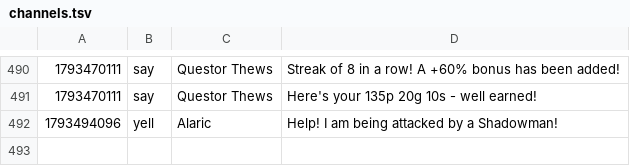
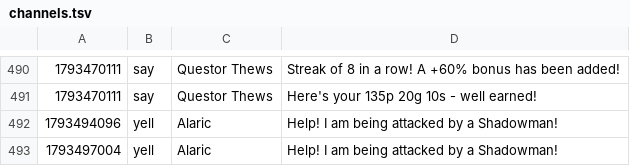
Before and after one commit to jeremydbean/toc2026, a TSV file: log/channels.tsv, drawn as a sheet; only a part is shown, gaps mark what is left out; the diff names each change by its address in the sheet, - before the commit and + after, or states it on an @@ line.

```diff
--- a/log/channels.tsv
+++ b/log/channels.tsv
+row 493: 1793497004 | yell | Alaric | Help! I am being attacked by a Shadowman!
```
Also changed, not shown: log/progress.tsv, log/webadmin-events.tsv, 3 other files.
